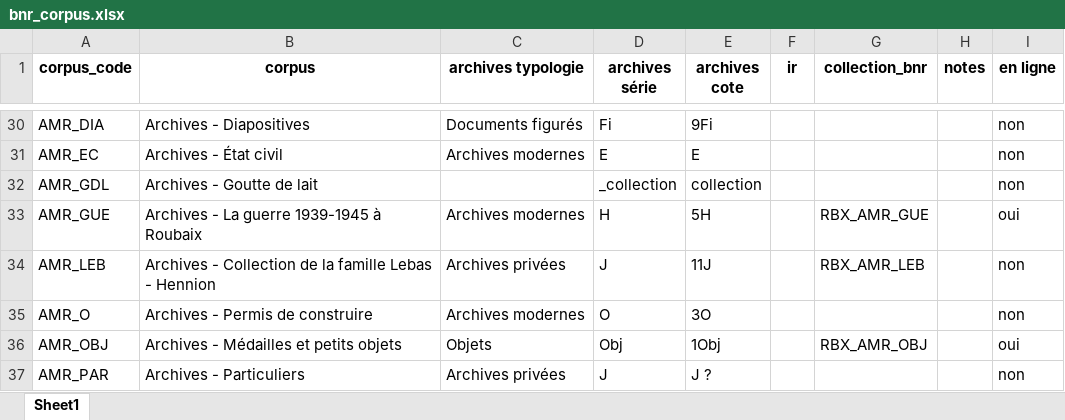
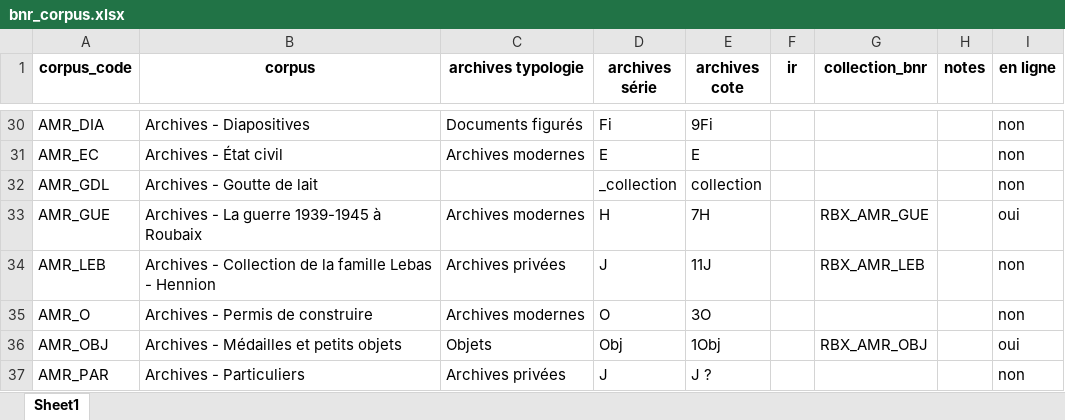
Before and after one commit to ragbx/rbx-bnr-data, an Excel workbook: data/corpus_liste/bnr_corpus.xlsx, sheet Sheet1, drawn as a sheet; only a part is shown, gaps mark what is left out; values as stored, in another font and other column widths than the file's, no borders; the diff names each change by its address in the sheet, - before the commit and + after, or states it on an @@ line.

```diff
--- a/data/corpus_liste/bnr_corpus.xlsx (sheet Sheet1)
+++ b/data/corpus_liste/bnr_corpus.xlsx (sheet Sheet1)
-E33 (archives cote): 5H
+E33 (archives cote): 7H
```
Also changed, not shown: 26 other files.
